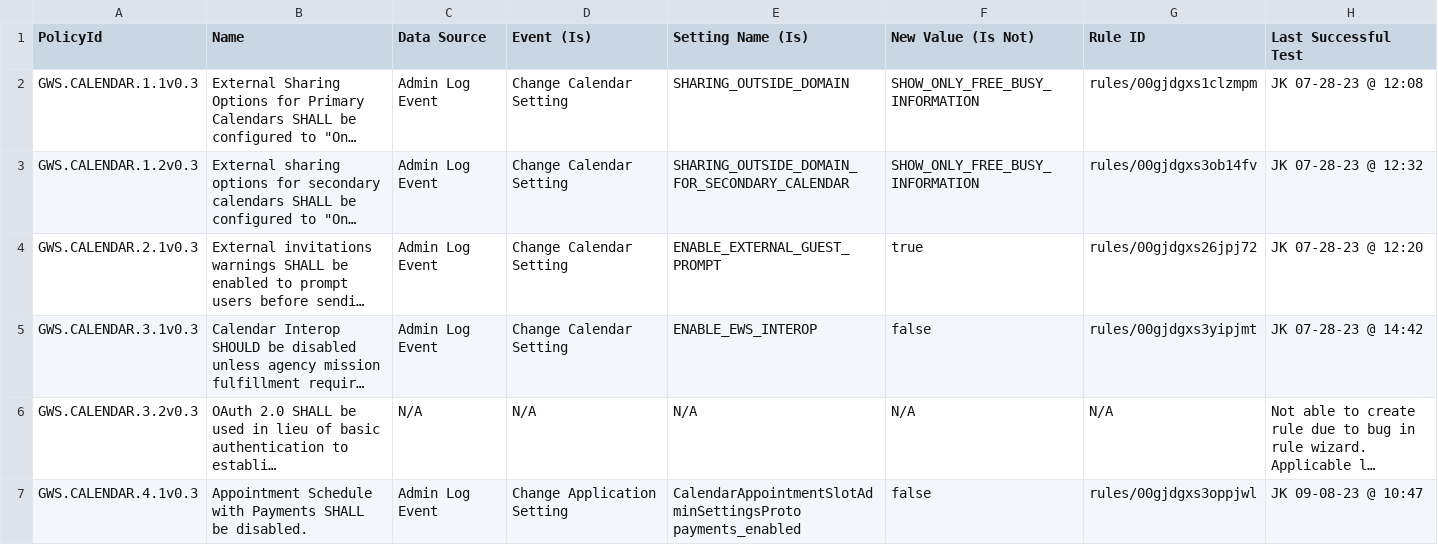
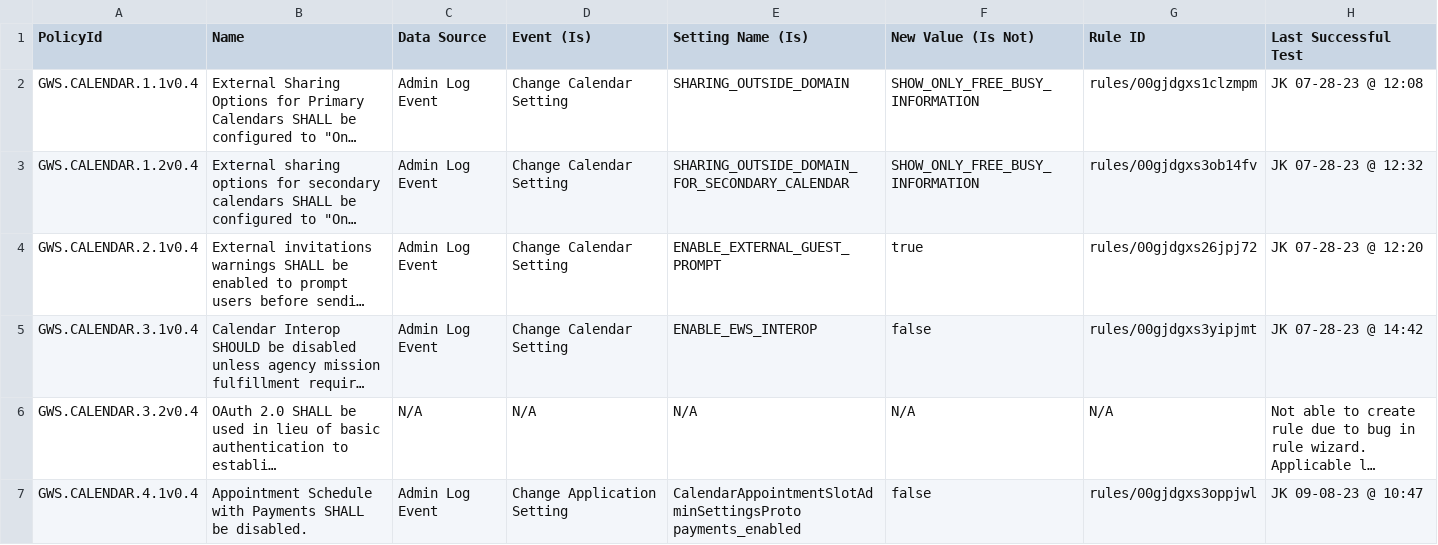
Before and after one commit to cisagov/ScubaGoggles, a CSV file: drift-rules/GWS Drift Monitoring Rules - Calendar.csv, drawn as a sheet; long unchanged cells end in …; the diff names each change by its address in the sheet, - before the commit and + after, or states it on an @@ line.

```diff
--- a/drift-rules/GWS Drift Monitoring Rules - Calendar.csv
+++ b/drift-rules/GWS Drift Monitoring Rules - Calendar.csv
-A2 (PolicyId): GWS.CALENDAR.1.1v0.3
+A2 (PolicyId): GWS.CALENDAR.1.1v0.4
-A3 (PolicyId): GWS.CALENDAR.1.2v0.3
+A3 (PolicyId): GWS.CALENDAR.1.2v0.4
-A4 (PolicyId): GWS.CALENDAR.2.1v0.3
+A4 (PolicyId): GWS.CALENDAR.2.1v0.4
-A5 (PolicyId): GWS.CALENDAR.3.1v0.3
+A5 (PolicyId): GWS.CALENDAR.3.1v0.4
-A6 (PolicyId): GWS.CALENDAR.3.2v0.3
+A6 (PolicyId): GWS.CALENDAR.3.2v0.4
-A7 (PolicyId): GWS.CALENDAR.4.1v0.3
+A7 (PolicyId): GWS.CALENDAR.4.1v0.4
```
Also changed, not shown: drift-rules/GWS Drift Monitoring Rules - Chat.csv, drift-rules/GWS Drift Monitoring Rules - Classroom.csv, 17 other files.
